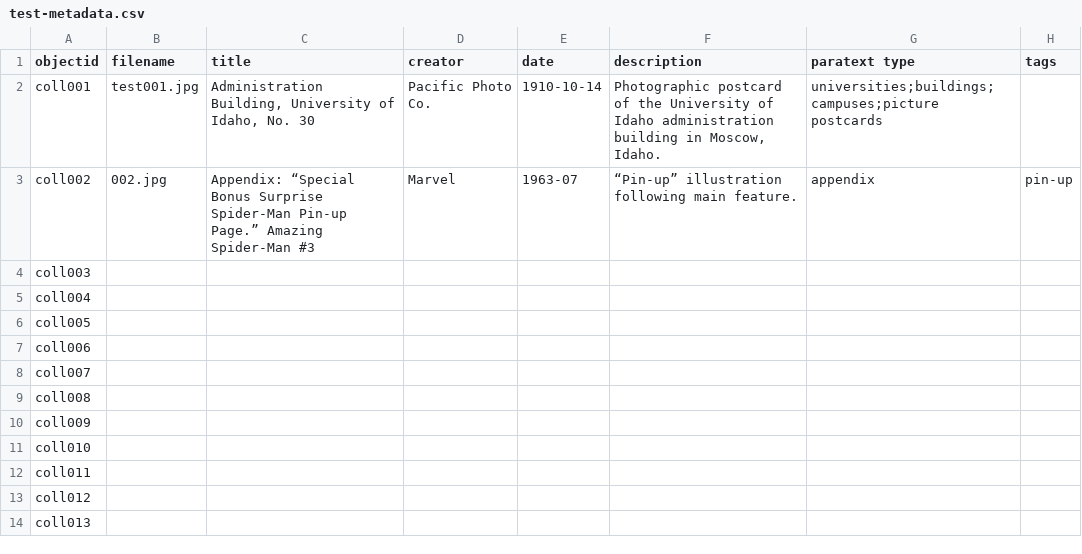
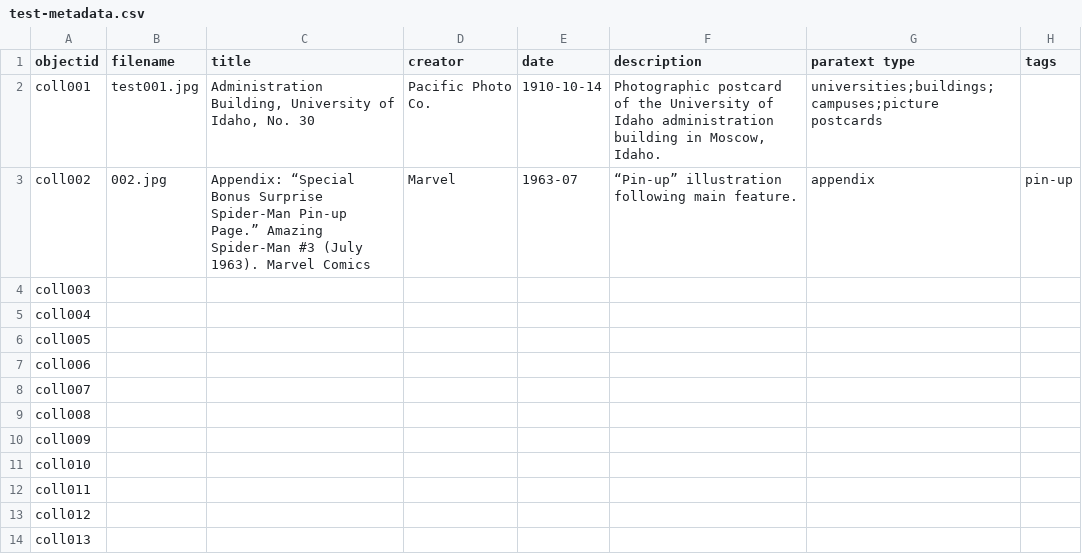
Before and after one commit to eobrandon99/collection-builder-test, a CSV file: _data/test-metadata.csv, drawn as a sheet; only a part is shown; the diff names each change by its address in the sheet, - before the commit and + after, or states it on an @@ line.

Commit message:
Edited entry

```diff
--- a/_data/test-metadata.csv
+++ b/_data/test-metadata.csv
-C3 (title): …Spider-Man #3
+C3 (title): …Spider-Man #3 (July 1963). Marvel Comics
```
Also changed, not shown: 2 other files.
